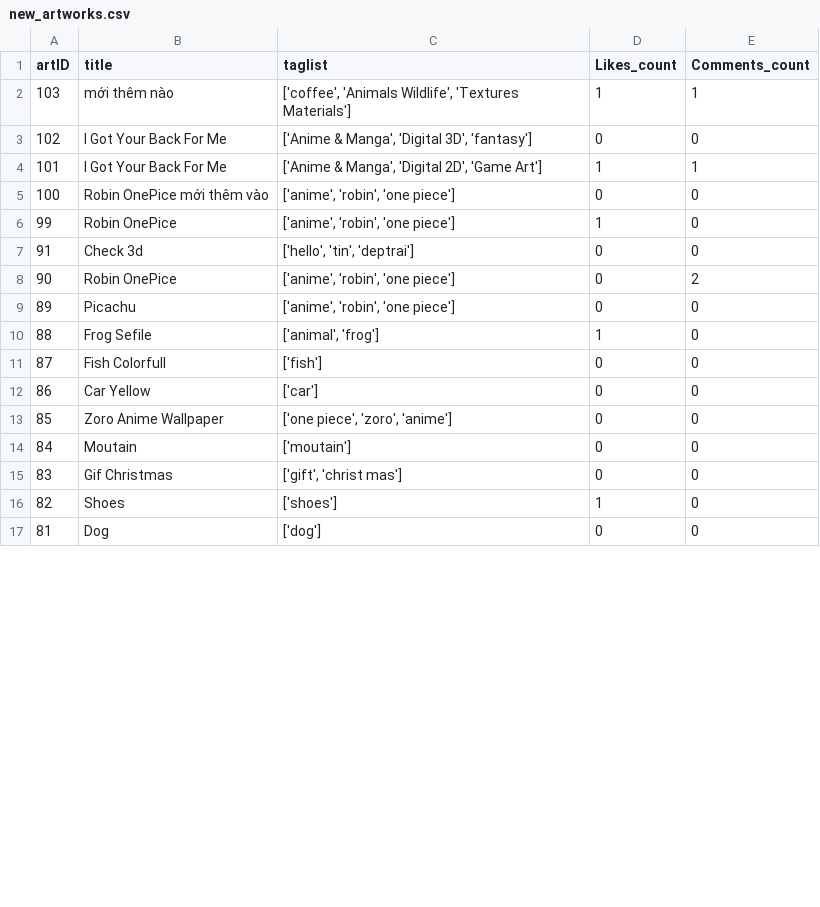
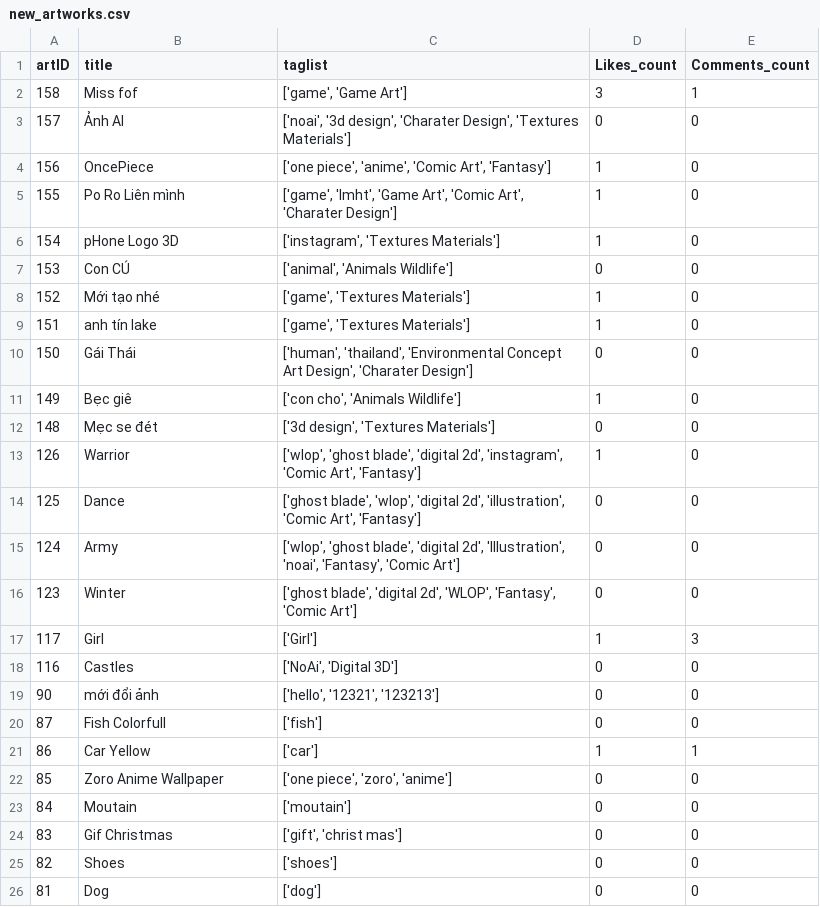
Before and after one commit to hoanhtin1703/train_fastapi, a CSV file: new_artworks.csv, drawn as a sheet; only a part is shown; the diff covers the shown part only.

```diff
--- a/new_artworks.csv
+++ b/new_artworks.csv
@@ -1,13 +1,22 @@
 artID,title,taglist,Likes_count,Comments_count
-103,mới thêm nào,"['coffee', 'Animals  Wildlife', 'Textures  Materials']",1,1
-102,I Got Your Back For Me,"['Anime & Manga', 'Digital 3D', 'fantasy']",0,0
-101,I Got Your Back For Me,"['Anime & Manga', 'Digital 2D', 'Game Art']",1,1
-100,Robin OnePice mới thêm vào,"['anime', 'robin', 'one piece']",0,0
-99,Robin OnePice,"['anime', 'robin', 'one piece']",1,0
-91,Check 3d,"['hello', 'tin', 'deptrai']",0,0
-90,Robin OnePice,"['anime', 'robin', 'one piece']",0,2
-89,Picachu,"['anime', 'robin', 'one piece']",0,0
-88,Frog Sefile,"['animal', 'frog']",1,0
+158,Miss fof,"['game', 'Game Art']",3,1
+157,Ảnh AI ,"['noai', '3d design', 'Charater Design', 'Textures  Materials']",0,0
+156,OncePiece,"['one piece', 'anime', 'Comic Art', 'Fantasy']",1,0
+155,Po Ro Liên mình,"['game', 'lmht', 'Game Art', 'Comic Art', 'Charater Design']",1,0
+154,pHone Logo 3D,"['instagram', 'Textures  Materials']",1,0
+153,Con CÚ,"['animal', 'Animals  Wildlife']",0,0
+152,Mới tạo nhé,"['game', 'Textures  Materials']",1,0
+151,anh tín lake,"['game', 'Textures  Materials']",1,0
+150,Gái Thái,"['human', 'thailand', 'Environmental Concept Art  Design', 'Charater Design']",0,0
+149,Bẹc giê,"['con cho', 'Animals  Wildlife']",1,0
+148,Mẹc se đét,"['3d design', 'Textures  Materials']",0,0
+126,Warrior,"['wlop', 'ghost blade', 'digital 2d', 'instagram', 'Comic Art', 'Fantasy']",1,0
+125,Dance,"['ghost blade', 'wlop', 'digital 2d', 'illustration', 'Comic Art', 'Fantasy']",0,0
+124,Army,"['wlop', 'ghost blade', 'digital 2d', 'Illustration', 'noai', 'Fantasy', 'Comic Art']",0,0
+123,Winter,"['ghost blade', 'digital 2d', 'WLOP', 'Fantasy', 'Comic Art']",0,0
+117,Girl,['Girl'],1,3
+116,Castles,"['NoAi', 'Digital 3D']",0,0
+90,mới đổi ảnh,"['hello', '12321', '123213']",0,0
 87,Fish Colorfull,['fish'],0,0
-86,Car Yellow,['car'],0,0
+86,Car Yellow,['car'],1,1
 85,Zoro Anime Wallpaper,"['one piece', 'zoro', 'anime']",0,0
@@ -15,3 +24,3 @@ artID,title,taglist,Likes_count,Comments_count
 83,Gif Christmas,"['gift', 'christ mas']",0,0
-82,Shoes,['shoes'],1,0
+82,Shoes,['shoes'],0,0
 81,Dog,['dog'],0,0
```
Also changed, not shown: 1 added row and 13 edited cells elsewhere in this file, new_user_actions.csv, 12 other files.
